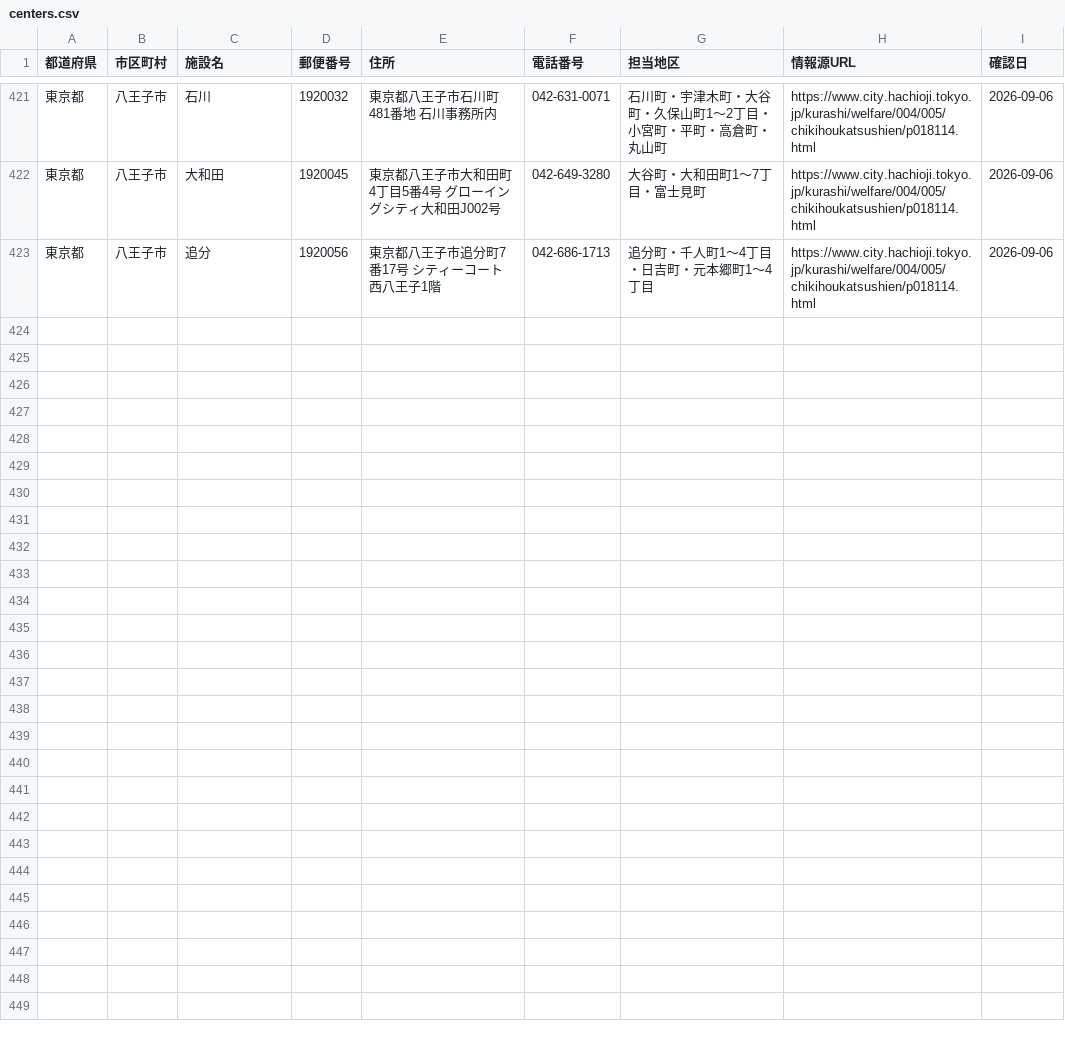
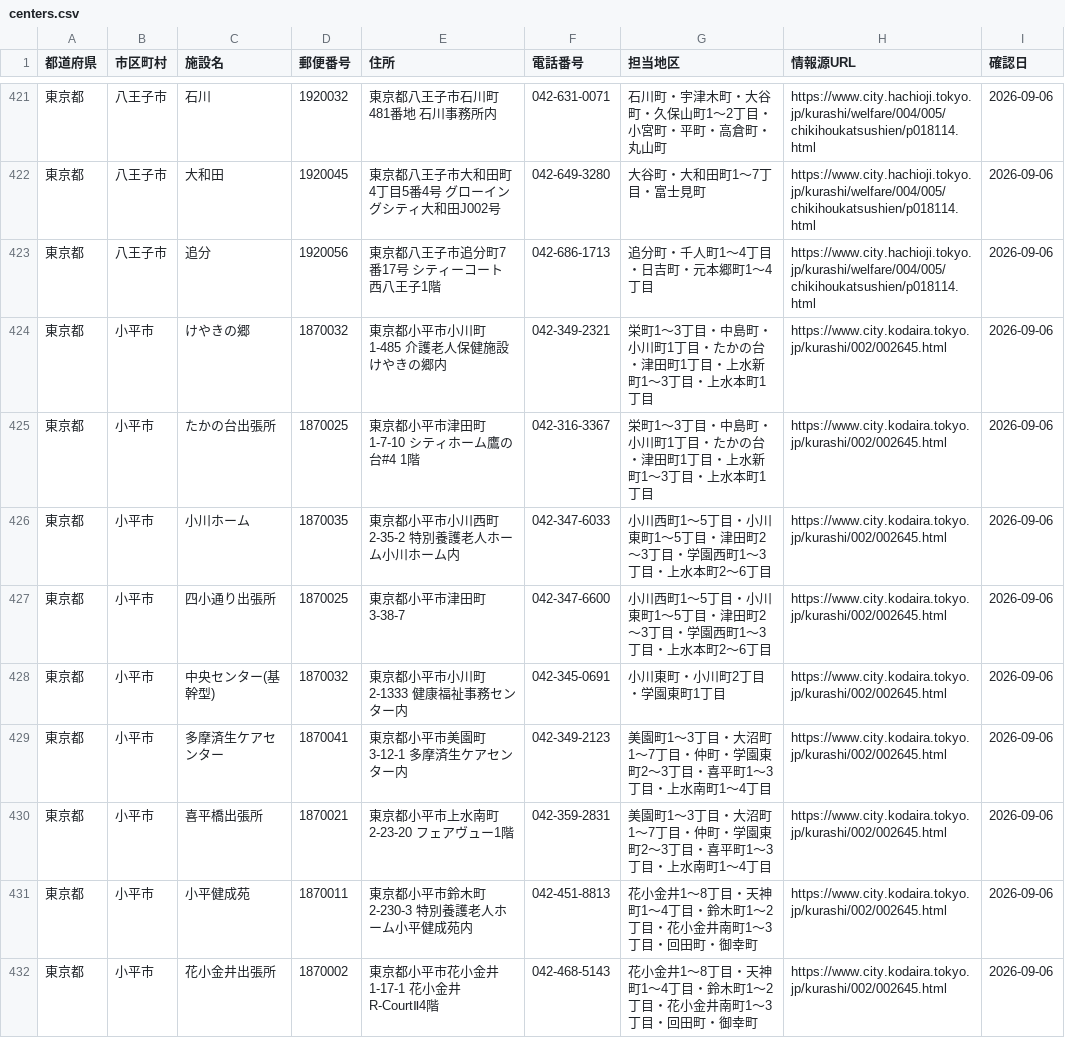
Before and after one commit to shuumeg/holly-village-app, a CSV file: data/centers.csv, drawn as a sheet; only a part is shown, gaps mark what is left out.

```diff
--- a/data/centers.csv
+++ b/data/centers.csv
@@ -423 +423,10 @@
 "東京都","八王子市","追分","1920056","東京都八王子市追分町7番17号 シティーコート西八王子1階","042-686-1713","追分町・千人町1～4丁目・日吉町・元本郷町1～4丁目","https://www.city.hachioji.tokyo.jp/kurashi/welfare/004/005/chikihoukatsushien/p018114.html","2026-09-06"
+"東京都","小平市","けやきの郷","1870032","東京都小平市小川町1-485 介護老人保健施設けやきの郷内","042-349-2321","栄町1～3丁目・中島町・小川町1丁目・たかの台・津田町1丁目・上水新町1～3丁目・上水本町1丁目","https://www.city.kodaira.tokyo.jp/kurashi/002/002645.html","2026-09-06"
+"東京都","小平市","たかの台出張所","1870025","東京都小平市津田町1-7-10 シティホーム鷹の台#4 1階","042-316-3367","栄町1～3丁目・中島町・小川町1丁目・たかの台・津田町1丁目・上水新町1～3丁目・上水本町1丁目","https://www.city.kodaira.tokyo.jp/kurashi/002/002645.html","2026-09-06"
+"東京都","小平市","小川ホーム","1870035","東京都小平市小川西町2-35-2 特別養護老人ホーム小川ホーム内","042-347-6033","小川西町1～5丁目・小川東町1～5丁目・津田町2～3丁目・学園西町1～3丁目・上水本町2～6丁目","https://www.city.kodaira.tokyo.jp/kurashi/002/002645.html","2026-09-06"
+"東京都","小平市","四小通り出張所","1870025","東京都小平市津田町3-38-7","042-347-6600","小川西町1～5丁目・小川東町1～5丁目・津田町2～3丁目・学園西町1～3丁目・上水本町2～6丁目","https://www.city.kodaira.tokyo.jp/kurashi/002/002645.html","2026-09-06"
+"東京都","小平市","中央センター(基幹型)","1870032","東京都小平市小川町2-1333 健康福祉事務センター内","042-345-0691","小川東町・小川町2丁目・学園東町1丁目","https://www.city.kodaira.tokyo.jp/kurashi/002/002645.html","2026-09-06"
+"東京都","小平市","多摩済生ケアセンター","1870041","東京都小平市美園町3-12-1 多摩済生ケアセンター内","042-349-2123","美園町1～3丁目・大沼町1～7丁目・仲町・学園東町2～3丁目・喜平町1～3丁目・上水南町1～4丁目","https://www.city.kodaira.tokyo.jp/kurashi/002/002645.html","2026-09-06"
+"東京都","小平市","喜平橋出張所","1870021","東京都小平市上水南町2-23-20 フェアヴュー1階","042-359-2831","美園町1～3丁目・大沼町1～7丁目・仲町・学園東町2～3丁目・喜平町1～3丁目・上水南町1～4丁目","https://www.city.kodaira.tokyo.jp/kurashi/002/002645.html","2026-09-06"
+"東京都","小平市","小平健成苑","1870011","東京都小平市鈴木町2-230-3 特別養護老人ホーム小平健成苑内","042-451-8813","花小金井1～8丁目・天神町1～4丁目・鈴木町1～2丁目・花小金井南町1～3丁目・回田町・御幸町","https://www.city.kodaira.tokyo.jp/kurashi/002/002645.html","2026-09-06"
+"東京都","小平市","花小金井出張所","1870002","東京都小平市花小金井1-17-1 花小金井R-CourtⅡ4階","042-468-5143","花小金井1～8丁目・天神町1～4丁目・鈴木町1～2丁目・花小金井南町1～3丁目・回田町・御幸町","https://www.city.kodaira.tokyo.jp/kurashi/002/002645.html","2026-09-06"
```
Also changed, not shown: data/centers_import.csv.
